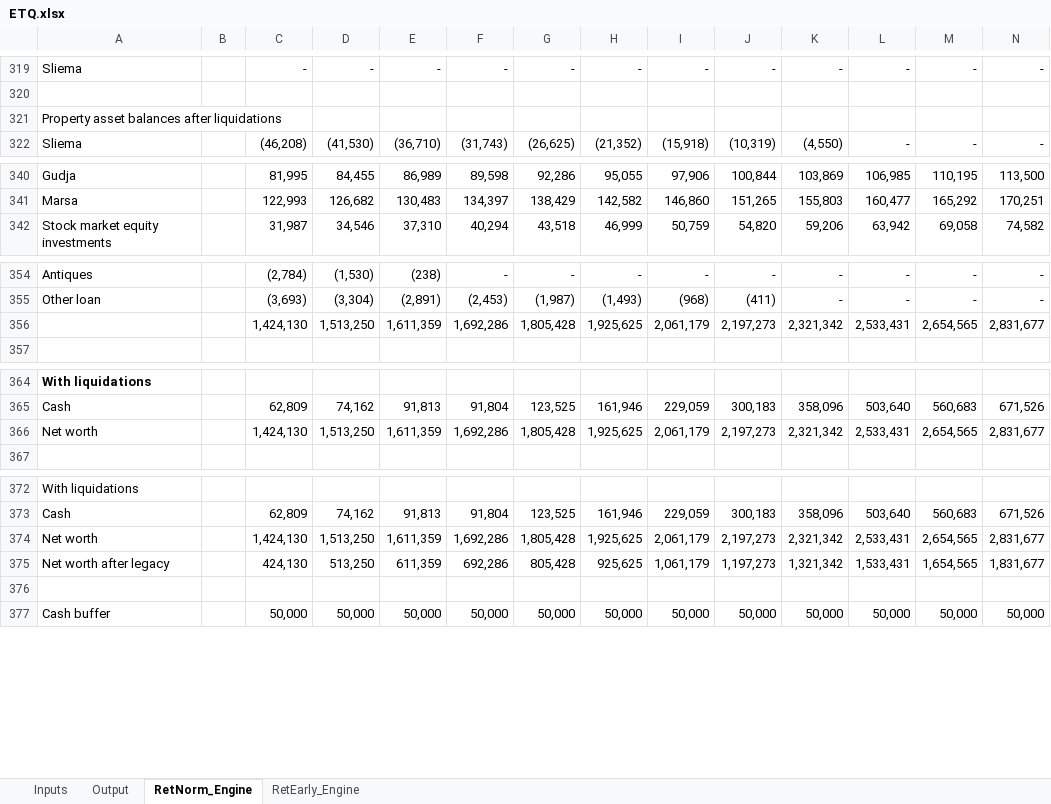
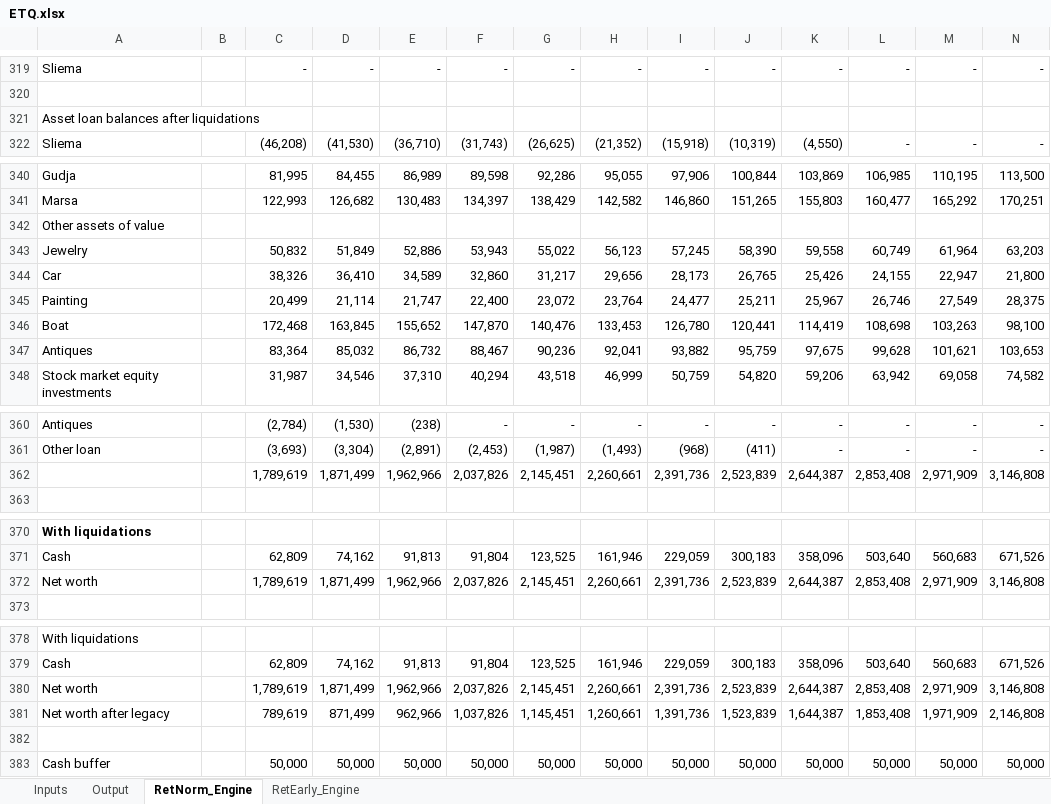
Before and after one commit to kenbonnici/ETQ, an Excel workbook: specs/ETQ.xlsx, sheet RetNorm_Engine, drawn as a sheet; only a part is shown, gaps mark what is left out; values as stored, in another font and other column widths than the file's, no borders; removed rows and columns are numbered as before the commit, all else as after; rows hold the shown columns only; the diff names each change by its address in the sheet, - before the commit and + after, or states it on an @@ line.

Commit message:
checkpoint before net worth asset parity

```diff
--- a/specs/ETQ.xlsx (sheet RetNorm_Engine)
+++ b/specs/ETQ.xlsx (sheet RetNorm_Engine)
-A321: Property asset balances after liquidations
+A321: Asset loan balances after liquidations
+row 342: Other assets of value
+row 343: Jewelry |  | 50,832 | 51,849 | 52,886 | 53,943 | 55,022 | 56,123 | 57,245 | 58,390 | 59,558 | 60,749 | 61,964 | 63,203
+row 344: Car |  | 38,326 | 36,410 | 34,589 | 32,860 | 31,217 | 29,656 | 28,173 | 26,765 | 25,426 | 24,155 | 22,947 | 21,800
+row 345: Painting |  | 20,499 | 21,114 | 21,747 | 22,400 | 23,072 | 23,764 | 24,477 | 25,211 | 25,967 | 26,746 | 27,549 | 28,375
+row 346: Boat |  | 172,468 | 163,845 | 155,652 | 147,870 | 140,476 | 133,453 | 126,780 | 120,441 | 114,419 | 108,698 | 103,263 | 98,100
+row 347: Antiques |  | 83,364 | 85,032 | 86,732 | 88,467 | 90,236 | 92,041 | 93,882 | 95,759 | 97,675 | 99,628 | 101,621 | 103,653
-row 356:  |  | 1,424,130 | 1,513,250 | 1,611,359 | 1,692,286 | 1,805,428 | 1,925,625 | 2,061,179 | 2,197,273 | 2,321,342 | 2,533,431 | 2,654,565 | 2,831,677
+row 362:  |  | 1,789,619 | 1,871,499 | 1,962,966 | 2,037,826 | 2,145,451 | 2,260,661 | 2,391,736 | 2,523,839 | 2,644,387 | 2,853,408 | 2,971,909 | 3,146,808
-row 366: Net worth |  | 1,424,130 | 1,513,250 | 1,611,359 | 1,692,286 | 1,805,428 | 1,925,625 | 2,061,179 | 2,197,273 | 2,321,342 | 2,533,431 | 2,654,565 | 2,831,677
+row 372: Net worth |  | 1,789,619 | 1,871,499 | 1,962,966 | 2,037,826 | 2,145,451 | 2,260,661 | 2,391,736 | 2,523,839 | 2,644,387 | 2,853,408 | 2,971,909 | 3,146,808
-row 374: Net worth |  | 1,424,130 | 1,513,250 | 1,611,359 | 1,692,286 | 1,805,428 | 1,925,625 | 2,061,179 | 2,197,273 | 2,321,342 | 2,533,431 | 2,654,565 | 2,831,677
-row 375: Net worth after legacy |  | 424,130 | 513,250 | 611,359 | 692,286 | 805,428 | 925,625 | 1,061,179 | 1,197,273 | 1,321,342 | 1,533,431 | 1,654,565 | 1,831,677
+row 380: Net worth |  | 1,789,619 | 1,871,499 | 1,962,966 | 2,037,826 | 2,145,451 | 2,260,661 | 2,391,736 | 2,523,839 | 2,644,387 | 2,853,408 | 2,971,909 | 3,146,808
+row 381: Net worth after legacy |  | 789,619 | 871,499 | 962,966 | 1,037,826 | 1,145,451 | 1,260,661 | 1,391,736 | 1,523,839 | 1,644,387 | 1,853,408 | 1,971,909 | 2,146,808
```
Also changed, not shown: sheet RetEarly_Engine, formulas that keep their value, charts or pictures.
